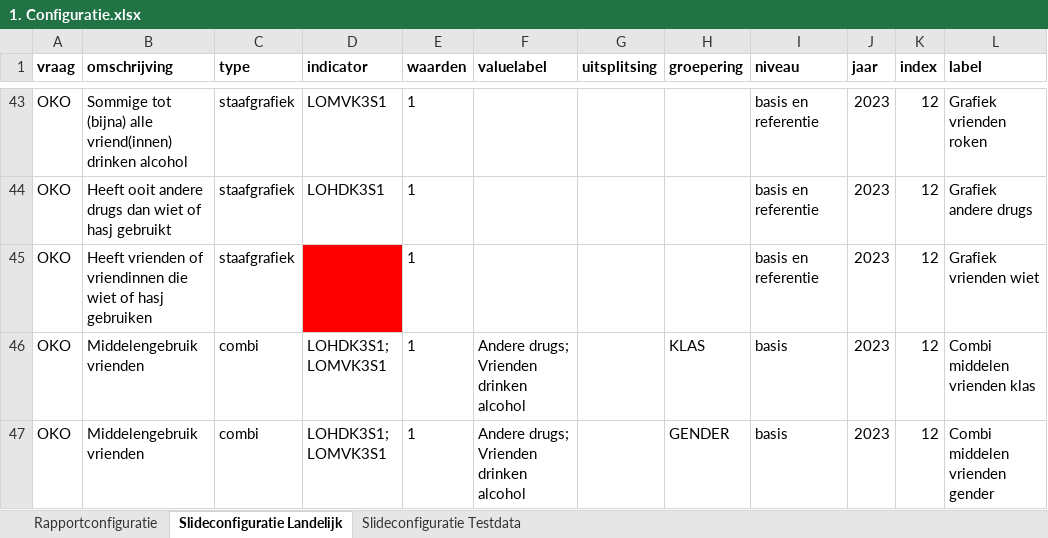
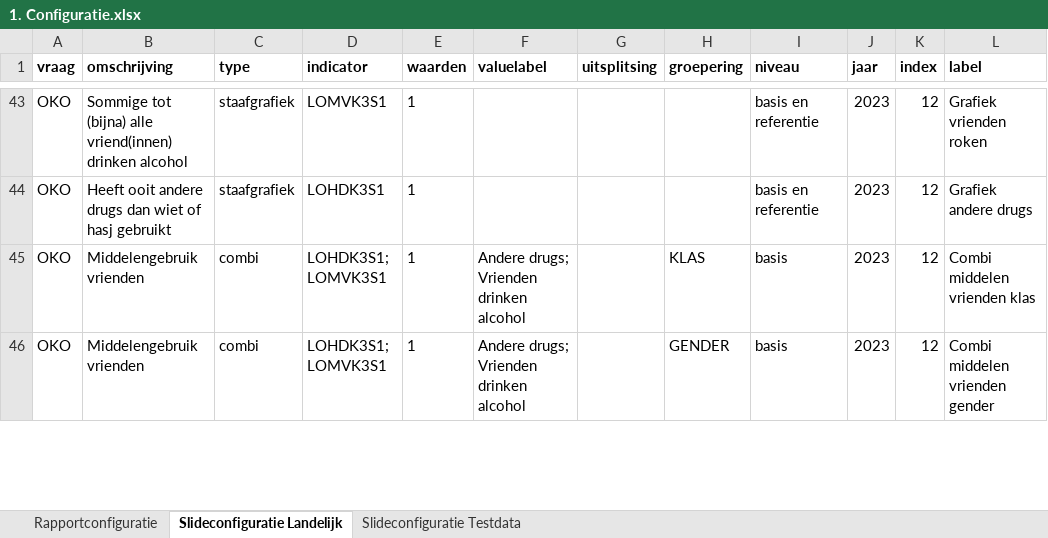
Before and after one commit to ggdatascience/rapportage_monitor_gmj, an Excel workbook: 1. Configuratie.xlsx, sheet Slideconfiguratie Landelijk, drawn as a sheet; only a part is shown, gaps mark what is left out; values as stored, in another font and other column widths than the file's, no borders; the diff covers the shown part only; the diff names each change by its address in the sheet, - before the commit and + after, or states it on an @@ line.

Commit message:
Nieuwe versie
1. Fouten aangepast in de Excel configuratie
2. Kleine opmaak wijzigingen in het template
3. Functies toegevoegd aan het script voor percentages in tekst en om foutmeldingen snel te identificeren op basis van de pmap indexen
4. Optie toegevoegd aan rapportage functie om regels uit de slideconfiguratie te filteren zodat wel een gedeeltelijke rapportage kan worden gemaakt.
5. Probleem met labels opgelost voor gestapelde staafgrafiek

```diff
--- a/1. Configuratie.xlsx (sheet Slideconfiguratie Landelijk)
+++ b/1. Configuratie.xlsx (sheet Slideconfiguratie Landelijk)
-row 45: OKO | Heeft vrienden of vriendinnen die wiet of hasj gebruiken | staafgrafiek |  | 1 |  |  |  | basis en referentie | 2023 | 12 | Grafiek vrienden wiet
```
Also changed, not shown: 9 edited cells elsewhere in this sheet, sheet Slideconfiguratie Testdata, sheet Rapportconfiguratie, 3 other files.
